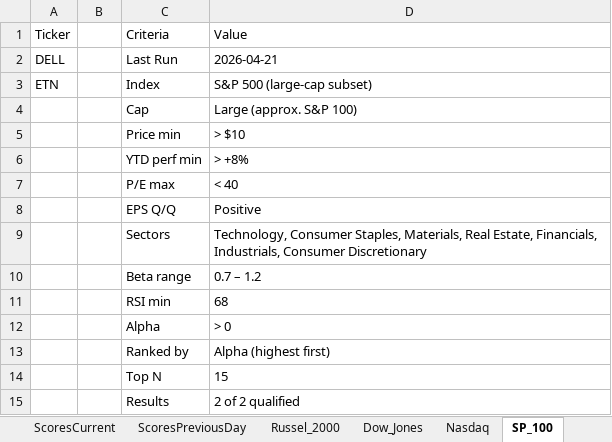
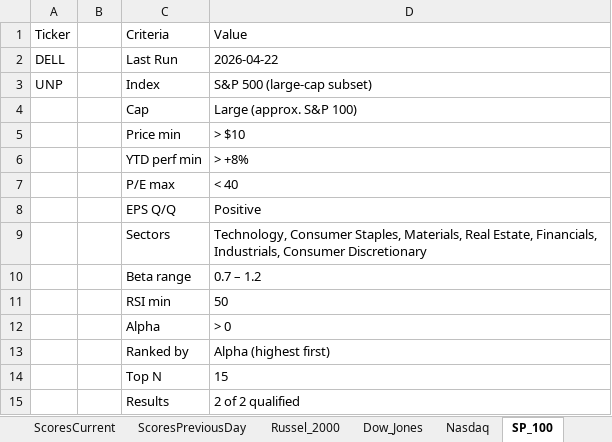
Before and after one commit to srijaipur/stocks-analytics-engine, an Excel workbook: data/stocks.xlsx, sheet SP_100, drawn as a sheet; values as stored, in another font and other column widths than the file's, no borders; the diff names each change by its address in the sheet, - before the commit and + after, or states it on an @@ line.

```diff
--- a/data/stocks.xlsx (sheet SP_100)
+++ b/data/stocks.xlsx (sheet SP_100)
-D2: 2026-04-21
+D2: 2026-04-22
-A3: ETN
+A3: UNP
-D11: 68
+D11: 50
```
Also changed, not shown: sheet ScoresCurrent, sheet ScoresPreviousDay, sheet Russel_2000, sheet Portfolio, sheet Nasdaq, sheet Dow_Jones, 13 other files.
